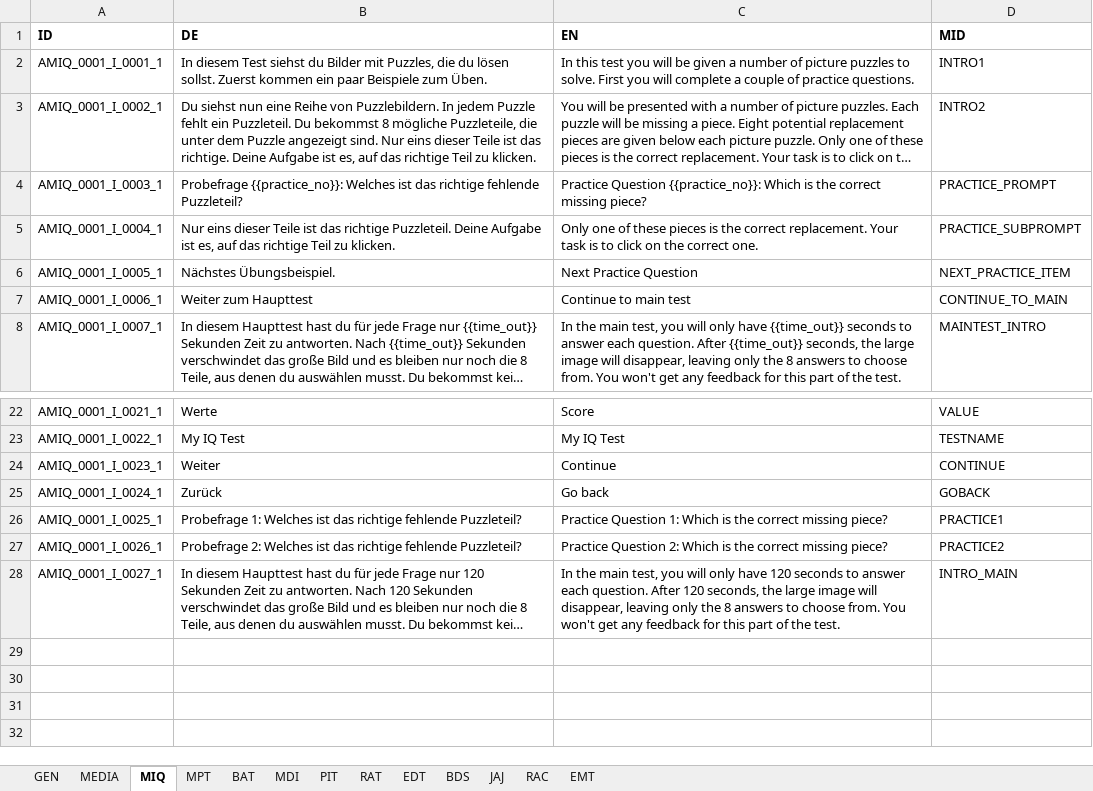
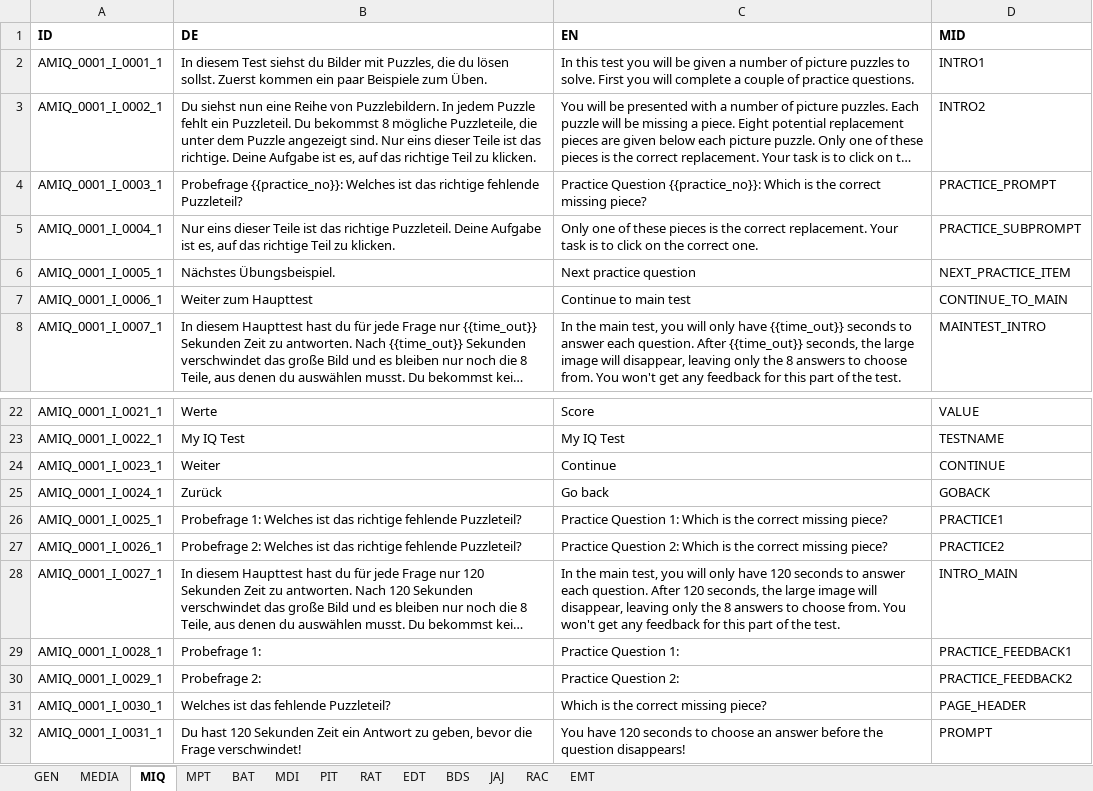
Before and after one commit to fmhoeger/psyquest, an Excel workbook: data_raw/ids_listening_tests.xlsx, sheet MIQ, drawn as a sheet; only a part is shown, gaps mark what is left out; long unchanged cells end in …; values as stored, in another font and other column widths than the file's, no borders; 1 other sheet too large or unreadable and not compared; the diff names each change by its address in the sheet, - before the commit and + after, or states it on an @@ line.

Commit message:
update ids_listening_tests

```diff
--- a/data_raw/ids_listening_tests.xlsx (sheet MIQ)
+++ b/data_raw/ids_listening_tests.xlsx (sheet MIQ)
-C6 (EN): Next Practice Question
+C6 (EN): Next practice question
+row 29: AMIQ_0001_I_0028_1 | Probefrage 1: | Practice Question 1: | PRACTICE_FEEDBACK1
+row 30: AMIQ_0001_I_0029_1 | Probefrage 2: | Practice Question 2: | PRACTICE_FEEDBACK2
+row 31: AMIQ_0001_I_0030_1 | Welches ist das fehlende Puzzleteil? | Which is the correct missing piece? | PAGE_HEADER
+row 32: AMIQ_0001_I_0031_1 | Du hast 120 Sekunden Zeit ein Antwort zu geben, bevor die Frage verschwindet! | You have 120 seconds to choose an answer before the question disappears! | PROMPT
```
Also changed, not shown: 1 other file.
